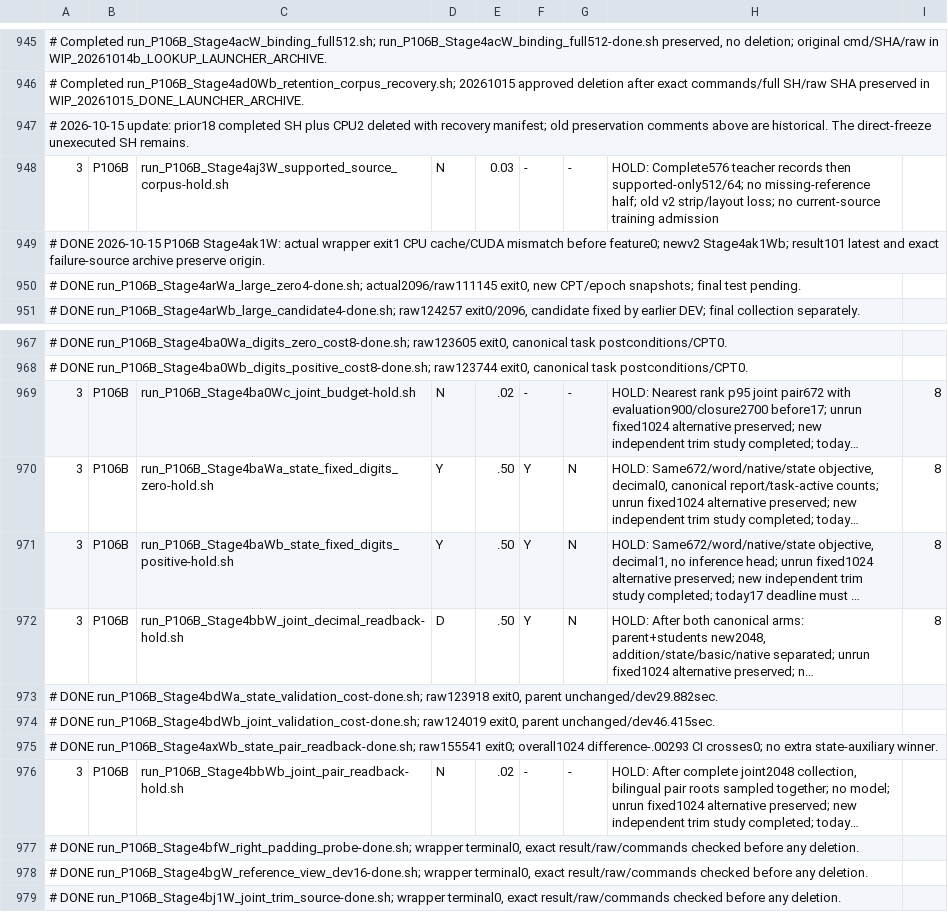
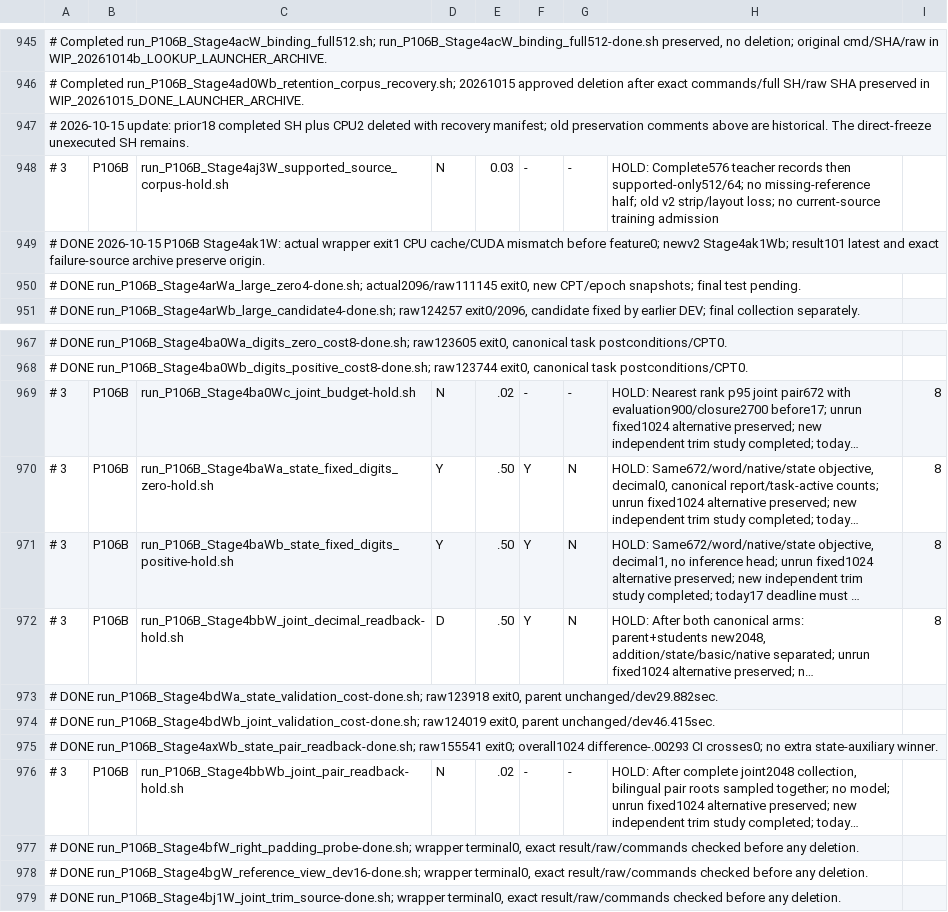
Before and after one commit to myplmy/TinyLM, a TSV file: experiments.tsv, drawn as a sheet; only a part is shown, gaps mark what is left out; long unchanged cells end in …; the diff names each change by its address in the sheet, - before the commit and + after, or states it on an @@ line.

```diff
--- a/experiments.tsv
+++ b/experiments.tsv
-A948: 3
+A948: # 3
-A969:A972: 3
+A969:A972: # 3
-A976: 3
+A976: # 3
```
Also changed, not shown: 21 other files.
